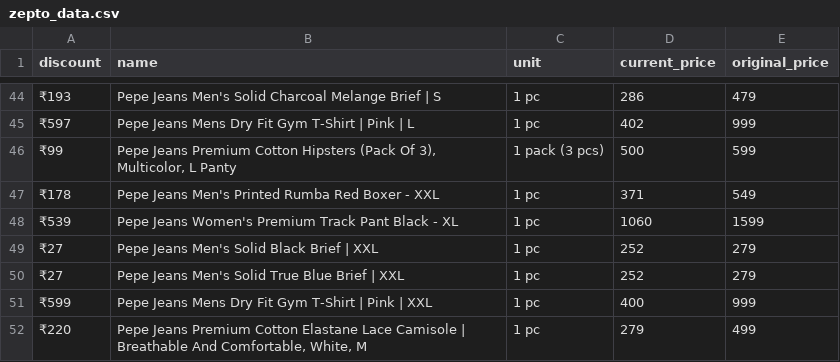
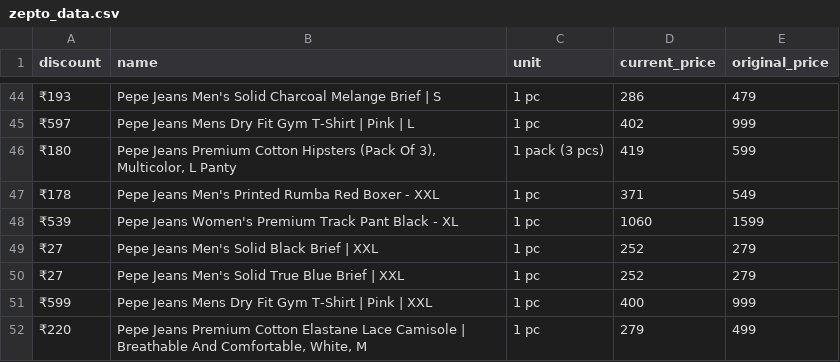
Before and after one commit to Amal-GBL/PricePulse, a CSV file: zepto_data.csv, drawn as a sheet; only a part is shown, gaps mark what is left out.

```diff
--- a/zepto_data.csv
+++ b/zepto_data.csv
@@ -45,3 +45,3 @@ discount,name,unit,current_price,original_price
 ₹597,Pepe Jeans Mens Dry Fit Gym T-Shirt | Pink | L,1 pc,402,999
-₹99,"Pepe Jeans Premium Cotton Hipsters (Pack Of 3), Multicolor, L Panty",1 pack (3 pcs),500,599
+₹180,"Pepe Jeans Premium Cotton Hipsters (Pack Of 3), Multicolor, L Panty",1 pack (3 pcs),419,599
 ₹178,Pepe Jeans Men's Printed Rumba Red Boxer - XXL,1 pc,371,549
```
Also changed, not shown: 1 other file.
